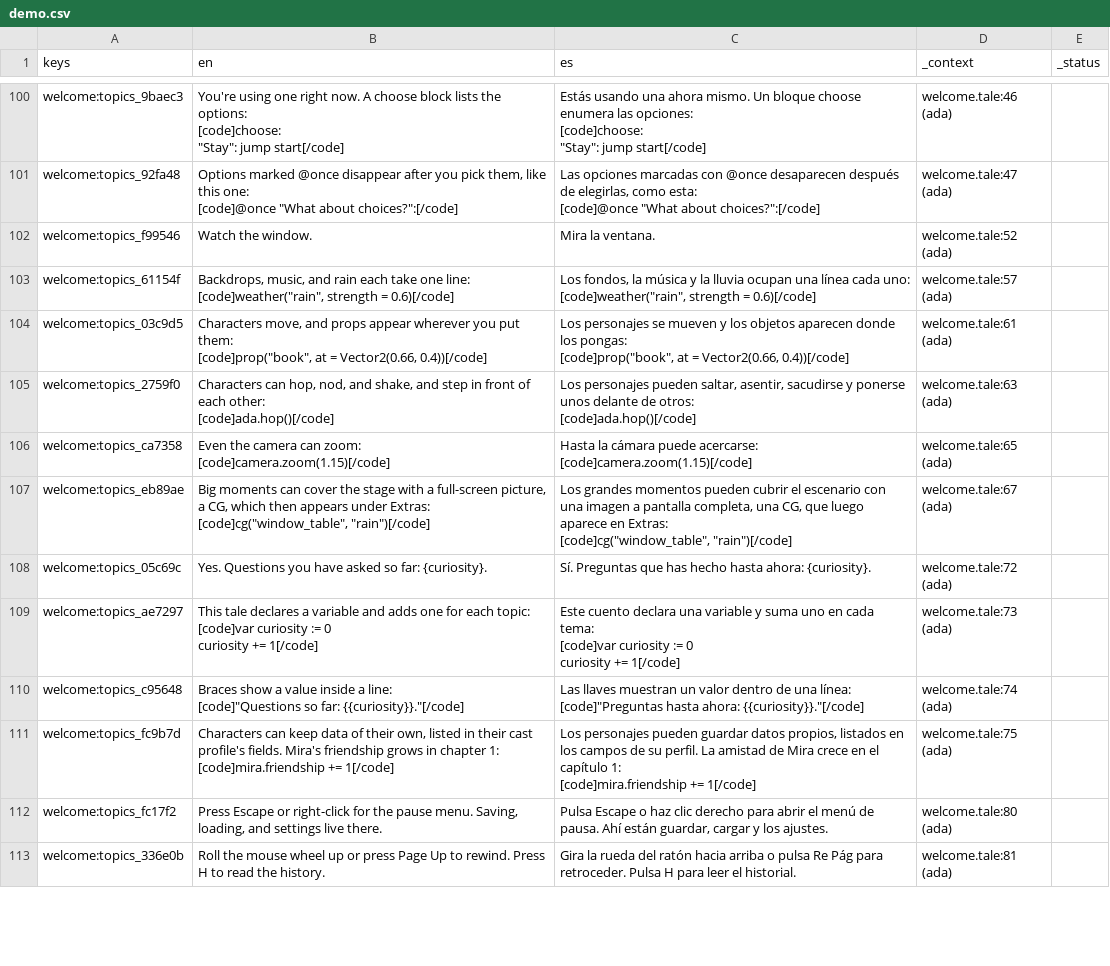
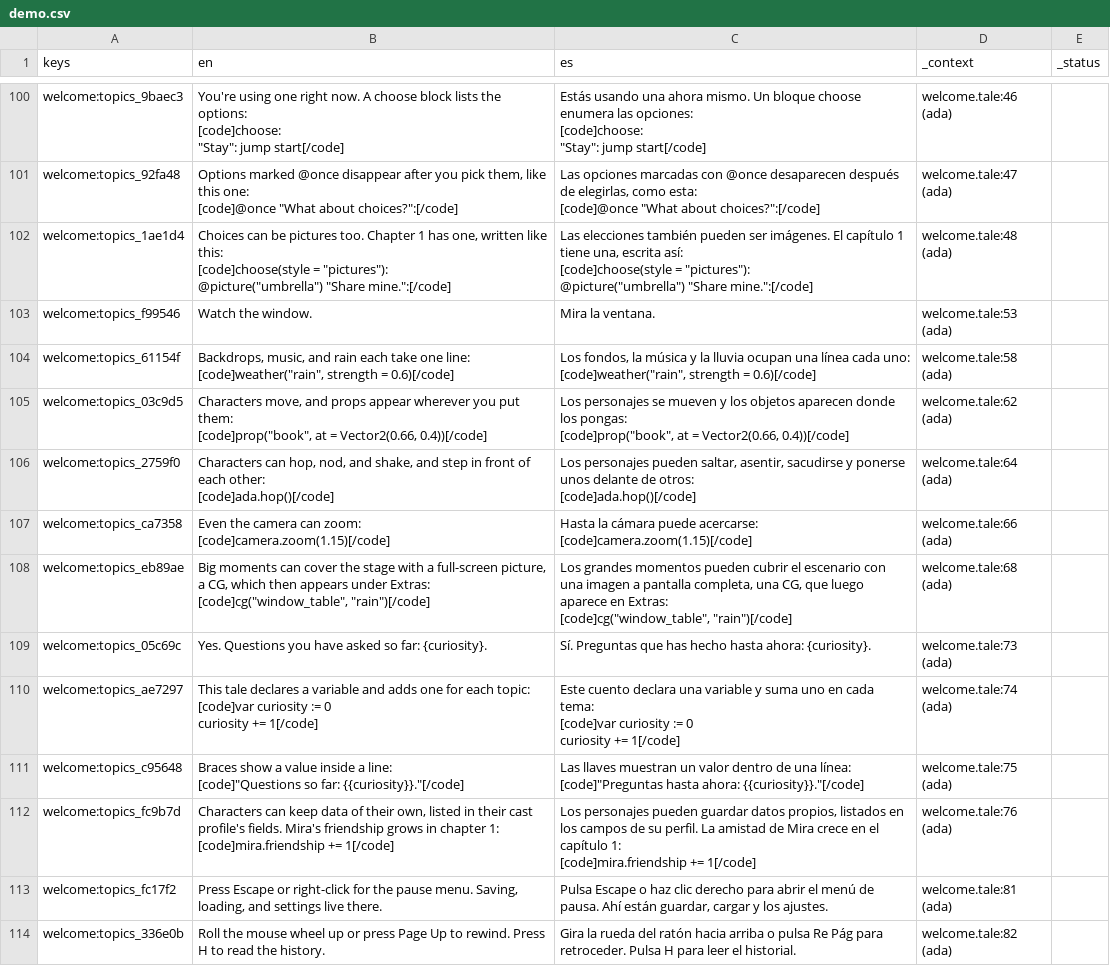
Before and after one commit to drburton/StoryTeller, a CSV file: demo/translations/demo.csv, drawn as a sheet; only a part is shown, gaps mark what is left out; addresses are those after the commit; ↵ is a line break in a cell; the diff covers the shown part only; the diff names each change by its address in the sheet, - before the commit and + after, or states it on an @@ line.

```diff
--- a/demo/translations/demo.csv
+++ b/demo/translations/demo.csv
+row 102: welcome:topics_1ae1d4 | Choices can be pictures too. Chapter 1 has one, written like this: ↵ [code]choose(style = "pictures"): ↵ @picture("umbrella") "Share mine.":[/code] | Las elecciones también pueden ser imágenes. El capítulo 1 tiene una, escrita así: ↵ [code]choose(style = "pictures"): ↵ @picture("umbrella") "Share mine.":[/code] | welcome.tale:48 (ada)
-D103 (_context): welcome.tale:52 (ada)
+D103 (_context): welcome.tale:53 (ada)
-D104 (_context): welcome.tale:57 (ada)
+D104 (_context): welcome.tale:58 (ada)
-D105 (_context): welcome.tale:61 (ada)
+D105 (_context): welcome.tale:62 (ada)
-D106 (_context): welcome.tale:63 (ada)
+D106 (_context): welcome.tale:64 (ada)
-D107 (_context): welcome.tale:65 (ada)
+D107 (_context): welcome.tale:66 (ada)
-D108 (_context): welcome.tale:67 (ada)
+D108 (_context): welcome.tale:68 (ada)
-D109 (_context): welcome.tale:72 (ada)
+D109 (_context): welcome.tale:73 (ada)
-D110 (_context): welcome.tale:73 (ada)
+D110 (_context): welcome.tale:74 (ada)
-D111 (_context): welcome.tale:74 (ada)
+D111 (_context): welcome.tale:75 (ada)
-D112 (_context): welcome.tale:75 (ada)
+D112 (_context): welcome.tale:76 (ada)
-D113 (_context): welcome.tale:80 (ada)
+D113 (_context): welcome.tale:81 (ada)
-D114 (_context): welcome.tale:81 (ada)
+D114 (_context): welcome.tale:82 (ada)
```
Also changed, not shown: 18 edited cells elsewhere in this file, 39 other files.
